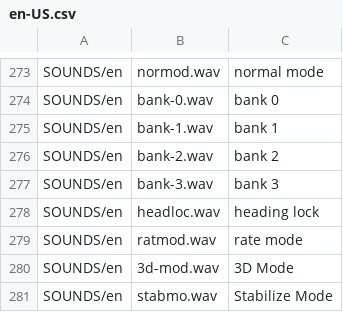
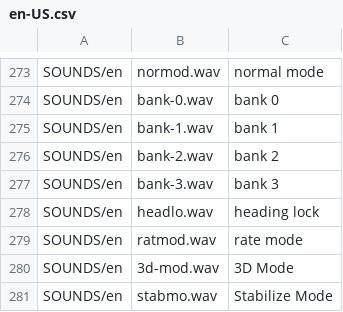
Before and after one commit to EdgeTX/edgetx-sdcard-sounds, a CSV file: voices/en-US.csv, drawn as a sheet; only a part is shown, gaps mark what is left out.

```diff
--- a/voices/en-US.csv
+++ b/voices/en-US.csv
@@ -277,3 +277,3 @@ SOUNDS/en;bank-2.wav;bank 2
 SOUNDS/en;bank-3.wav;bank 3
-SOUNDS/en;headloc.wav;heading lock
+SOUNDS/en;headlo.wav;heading lock
 SOUNDS/en;ratmod.wav;rate mode
```
Also changed, not shown: 1 other file.
